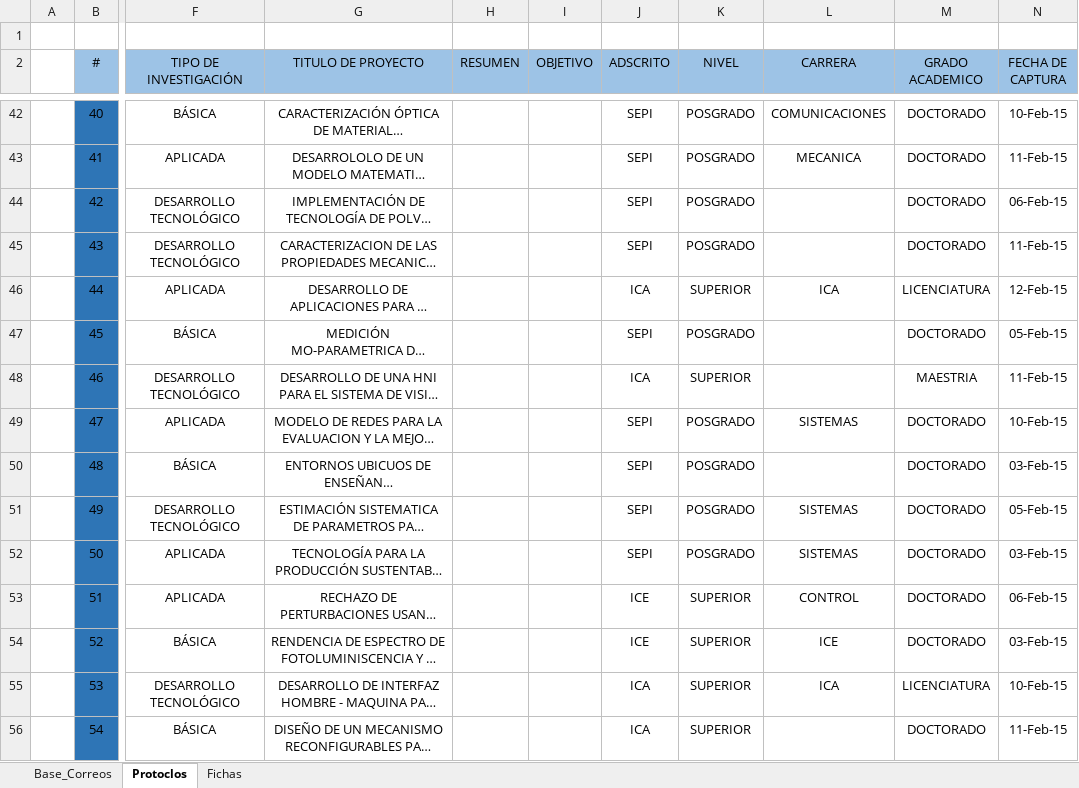
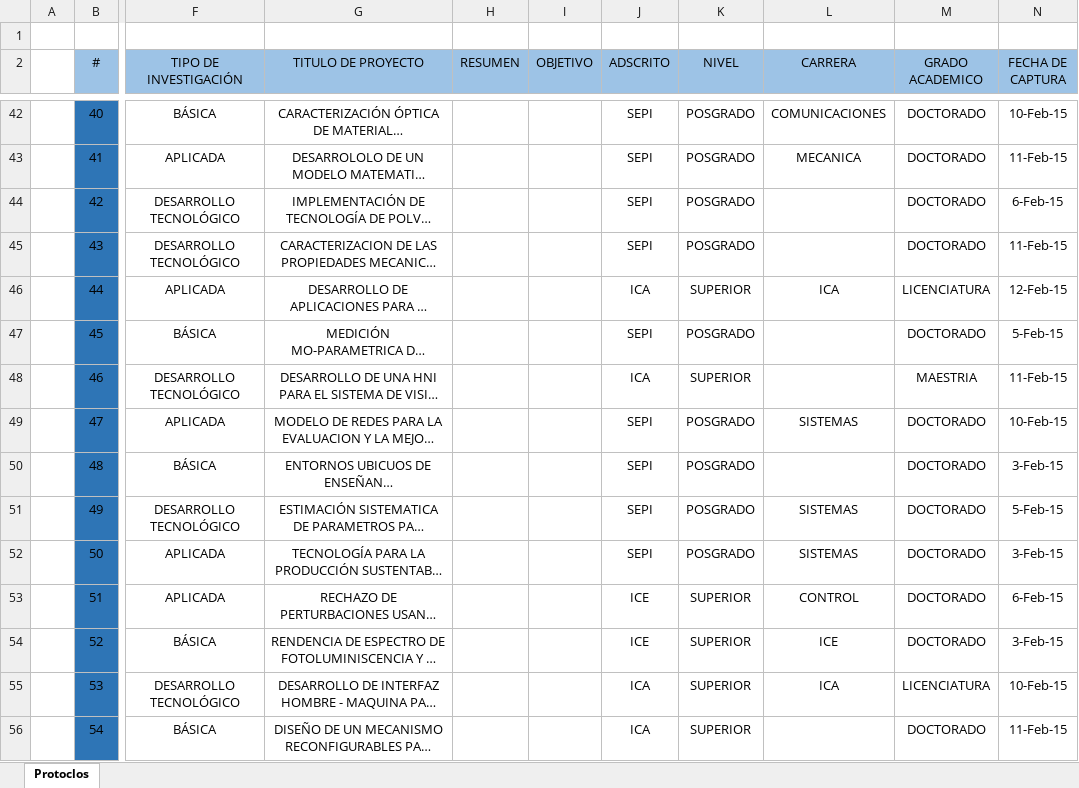
Before and after one commit to vinsmokemau/OCR, an Excel workbook: scripts/test.xlsx, sheet Protoclos, drawn as a sheet; only a part is shown, gaps mark what is left out; long unchanged cells end in …; values as stored, in another font and other column widths than the file's, no borders; the diff covers the shown part only; the diff names each change by its address in the sheet, - before the commit and + after, or states it on an @@ line.

```diff
--- a/scripts/test.xlsx (sheet Protoclos)
+++ b/scripts/test.xlsx (sheet Protoclos)
-sheet tab: Base_Correos
-sheet tab: Fichas
-N44 (FECHA DE CAPTURA): 06-Feb-15
+N44 (FECHA DE CAPTURA): 6-Feb-15
-N47 (FECHA DE CAPTURA): 05-Feb-15
+N47 (FECHA DE CAPTURA): 5-Feb-15
-N50 (FECHA DE CAPTURA): 03-Feb-15
+N50 (FECHA DE CAPTURA): 3-Feb-15
-N51 (FECHA DE CAPTURA): 05-Feb-15
+N51 (FECHA DE CAPTURA): 5-Feb-15
-N52 (FECHA DE CAPTURA): 03-Feb-15
+N52 (FECHA DE CAPTURA): 3-Feb-15
-N53 (FECHA DE CAPTURA): 06-Feb-15
+N53 (FECHA DE CAPTURA): 6-Feb-15
-N54 (FECHA DE CAPTURA): 03-Feb-15
+N54 (FECHA DE CAPTURA): 3-Feb-15
```
Also changed, not shown: 27 edited cells elsewhere in this sheet.
